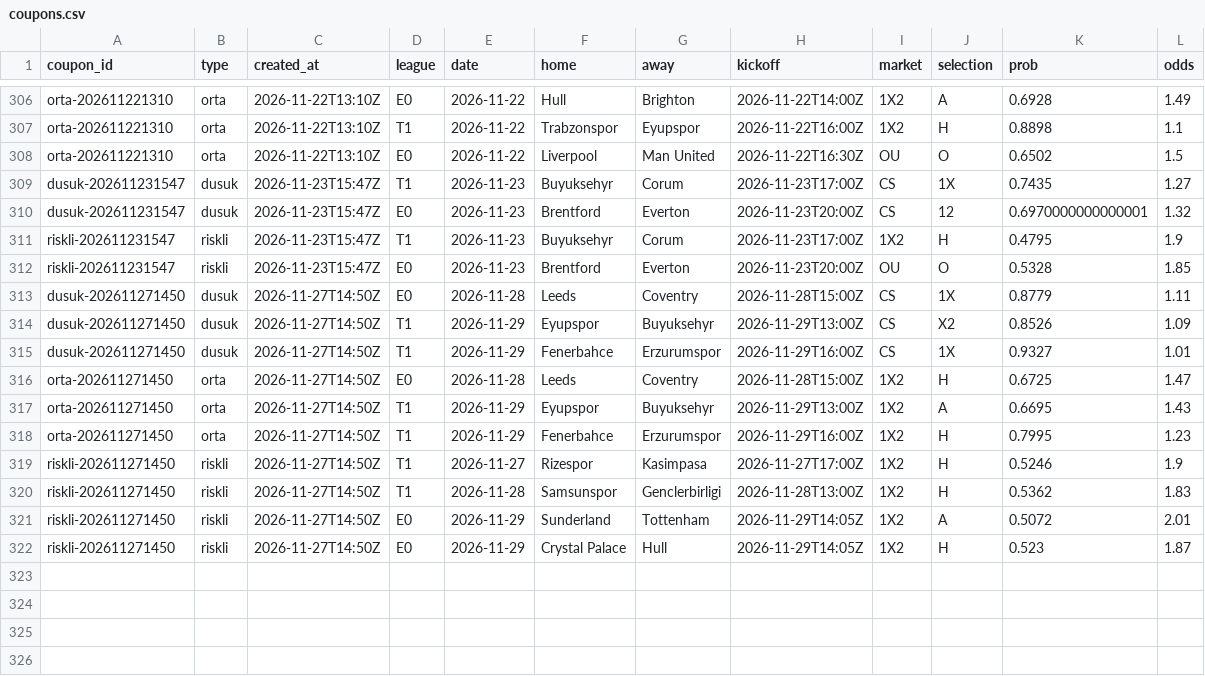
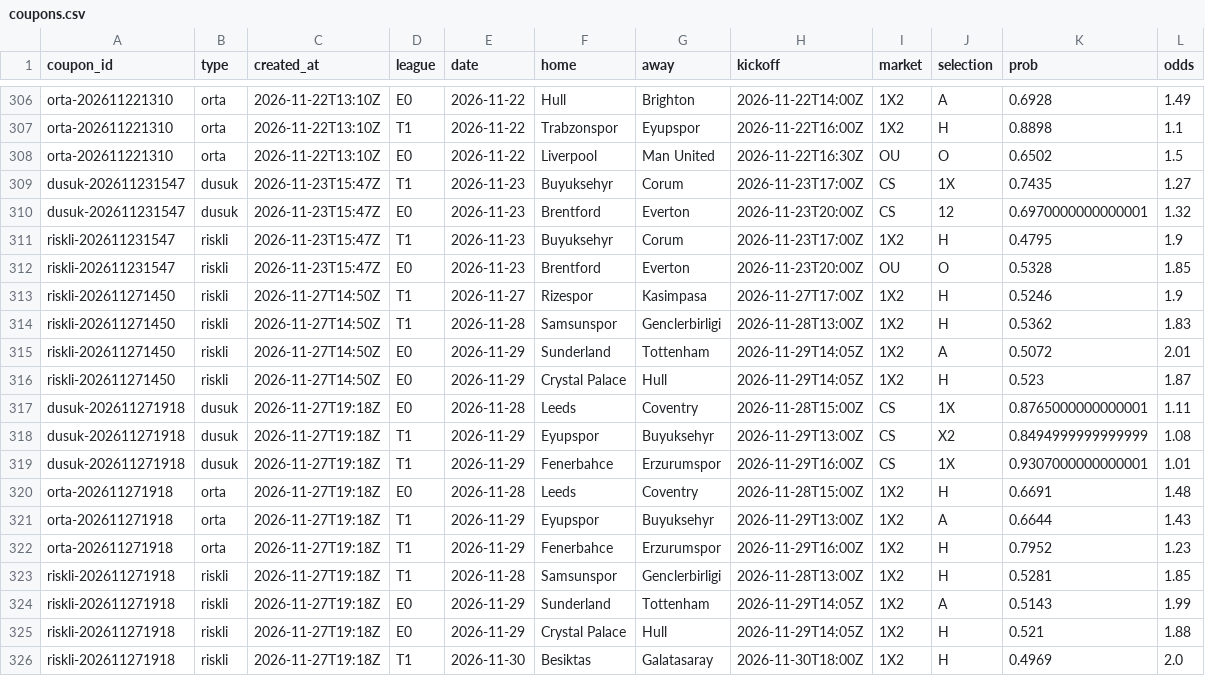
Before and after one commit to Tayips/IddiaTahmin, a CSV file: data/coupons.csv, drawn as a sheet; only a part is shown, gaps mark what is left out.

```diff
--- a/data/coupons.csv
+++ b/data/coupons.csv
@@ -312,8 +312,2 @@ riskli-202611231547,riskli,2026-11-23T15:47Z,T1,2026-11-23,Buyuksehyr,Corum,2026
 riskli-202611231547,riskli,2026-11-23T15:47Z,E0,2026-11-23,Brentford,Everton,2026-11-23T20:00Z,OU,O,0.5328,1.85
-dusuk-202611271450,dusuk,2026-11-27T14:50Z,E0,2026-11-28,Leeds,Coventry,2026-11-28T15:00Z,CS,1X,0.8779,1.11
-dusuk-202611271450,dusuk,2026-11-27T14:50Z,T1,2026-11-29,Eyupspor,Buyuksehyr,2026-11-29T13:00Z,CS,X2,0.8526,1.09
-dusuk-202611271450,dusuk,2026-11-27T14:50Z,T1,2026-11-29,Fenerbahce,Erzurumspor,2026-11-29T16:00Z,CS,1X,0.9327,1.01
-orta-202611271450,orta,2026-11-27T14:50Z,E0,2026-11-28,Leeds,Coventry,2026-11-28T15:00Z,1X2,H,0.6725,1.47
-orta-202611271450,orta,2026-11-27T14:50Z,T1,2026-11-29,Eyupspor,Buyuksehyr,2026-11-29T13:00Z,1X2,A,0.6695,1.43
-orta-202611271450,orta,2026-11-27T14:50Z,T1,2026-11-29,Fenerbahce,Erzurumspor,2026-11-29T16:00Z,1X2,H,0.7995,1.23
 riskli-202611271450,riskli,2026-11-27T14:50Z,T1,2026-11-27,Rizespor,Kasimpasa,2026-11-27T17:00Z,1X2,H,0.5246,1.9
@@ -322 +316,11 @@ riskli-202611271450,riskli,2026-11-27T14:50Z,E0,2026-11-29,Sunderland,Tottenham,
 riskli-202611271450,riskli,2026-11-27T14:50Z,E0,2026-11-29,Crystal Palace,Hull,2026-11-29T14:05Z,1X2,H,0.523,1.87
+dusuk-202611271918,dusuk,2026-11-27T19:18Z,E0,2026-11-28,Leeds,Coventry,2026-11-28T15:00Z,CS,1X,0.8765000000000001,1.11
+dusuk-202611271918,dusuk,2026-11-27T19:18Z,T1,2026-11-29,Eyupspor,Buyuksehyr,2026-11-29T13:00Z,CS,X2,0.8494999999999999,1.08
+dusuk-202611271918,dusuk,2026-11-27T19:18Z,T1,2026-11-29,Fenerbahce,Erzurumspor,2026-11-29T16:00Z,CS,1X,0.9307000000000001,1.01
+orta-202611271918,orta,2026-11-27T19:18Z,E0,2026-11-28,Leeds,Coventry,2026-11-28T15:00Z,1X2,H,0.6691,1.48
+orta-202611271918,orta,2026-11-27T19:18Z,T1,2026-11-29,Eyupspor,Buyuksehyr,2026-11-29T13:00Z,1X2,A,0.6644,1.43
+orta-202611271918,orta,2026-11-27T19:18Z,T1,2026-11-29,Fenerbahce,Erzurumspor,2026-11-29T16:00Z,1X2,H,0.7952,1.23
+riskli-202611271918,riskli,2026-11-27T19:18Z,T1,2026-11-28,Samsunspor,Genclerbirligi,2026-11-28T13:00Z,1X2,H,0.5281,1.85
+riskli-202611271918,riskli,2026-11-27T19:18Z,E0,2026-11-29,Sunderland,Tottenham,2026-11-29T14:05Z,1X2,A,0.5143,1.99
+riskli-202611271918,riskli,2026-11-27T19:18Z,E0,2026-11-29,Crystal Palace,Hull,2026-11-29T14:05Z,1X2,H,0.521,1.88
+riskli-202611271918,riskli,2026-11-27T19:18Z,T1,2026-11-30,Besiktas,Galatasaray,2026-11-30T18:00Z,1X2,H,0.4969,2.0
```
Also changed, not shown: data/predictions.csv, 3 other files.
